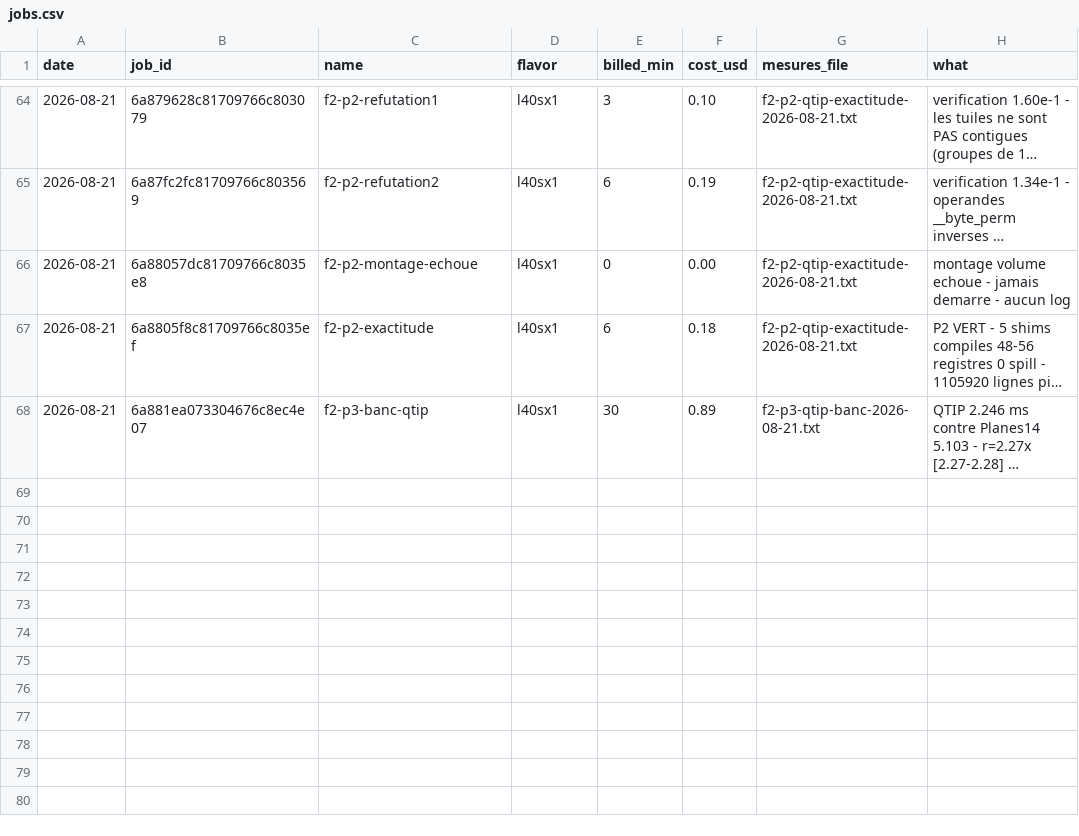
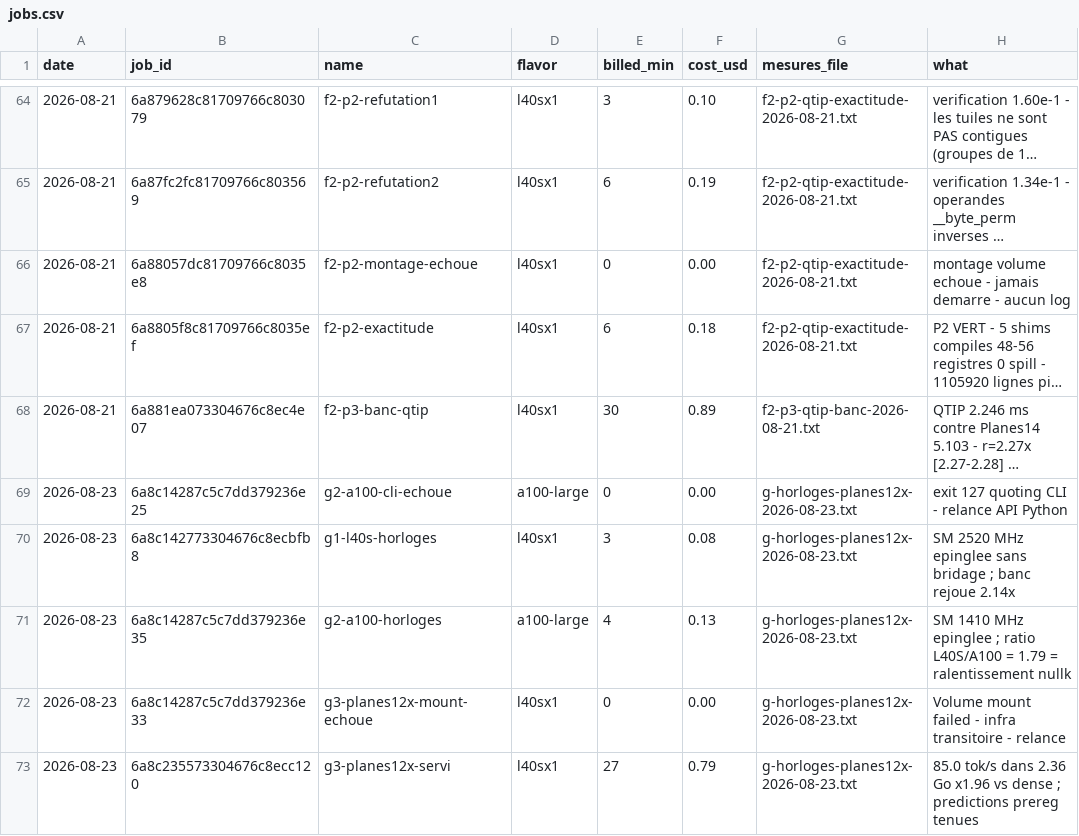
Before and after one commit to pjmalandrino/llvq, a CSV file: docs/data/jobs.csv, drawn as a sheet; only a part is shown, gaps mark what is left out; long unchanged cells end in …; the diff names each change by its address in the sheet, - before the commit and + after, or states it on an @@ line.

```diff
--- a/docs/data/jobs.csv
+++ b/docs/data/jobs.csv
+row 69: 2026-08-23 | 6a8c14287c5c7dd379236e25 | g2-a100-cli-echoue | a100-large | 0 | 0.00 | g-horloges-planes12x-2026-08-23.txt | exit 127 quoting CLI - relance API Python
+row 70: 2026-08-23 | 6a8c142773304676c8ecbfb8 | g1-l40s-horloges | l40sx1 | 3 | 0.08 | g-horloges-planes12x-2026-08-23.txt | SM 2520 MHz epinglee sans bridage ; banc rejoue 2.14x
+row 71: 2026-08-23 | 6a8c14287c5c7dd379236e35 | g2-a100-horloges | a100-large | 4 | 0.13 | g-horloges-planes12x-2026-08-23.txt | SM 1410 MHz epinglee ; ratio L40S/A100 = 1.79 = ralentissement nullk
+row 72: 2026-08-23 | 6a8c14287c5c7dd379236e33 | g3-planes12x-mount-echoue | l40sx1 | 0 | 0.00 | g-horloges-planes12x-2026-08-23.txt | Volume mount failed - infra transitoire - relance
+row 73: 2026-08-23 | 6a8c235573304676c8ecc120 | g3-planes12x-servi | l40sx1 | 27 | 0.79 | g-horloges-planes12x-2026-08-23.txt | 85.0 tok/s dans 2.36 Go x1.96 vs dense ; predictions prereg tenues
```
Also changed, not shown: 4 other files.
